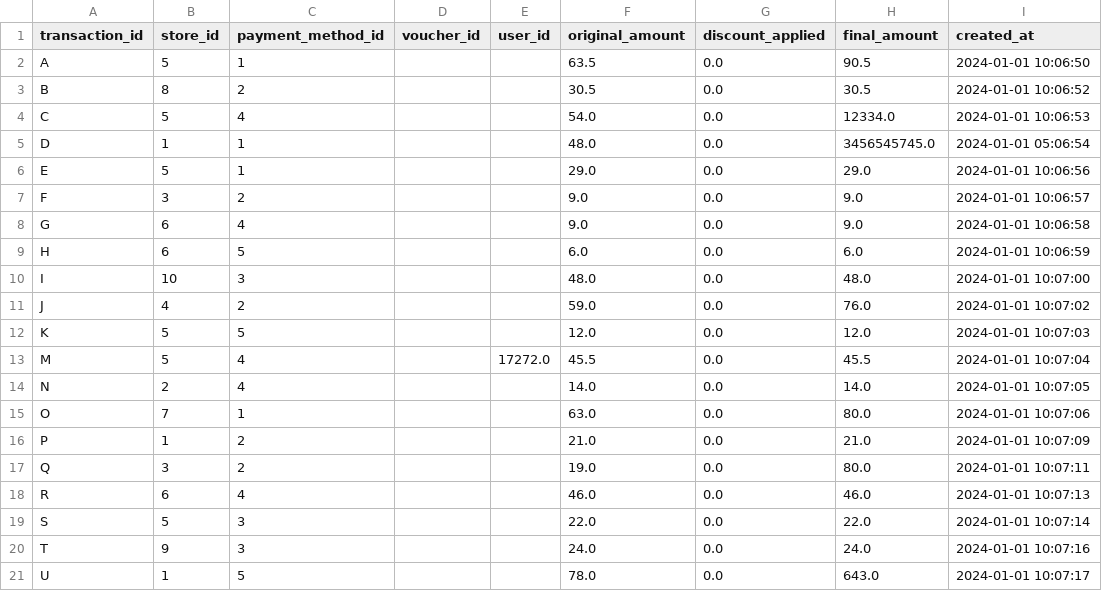
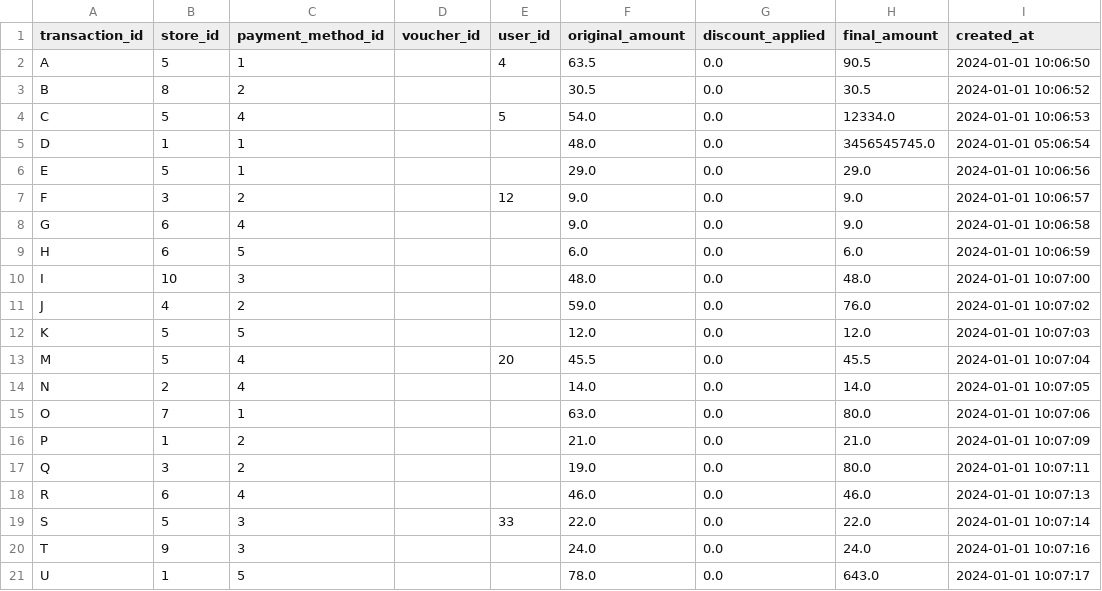
Before and after one commit to franzimbi/TP-distribuidos, a CSV file: csvs_files_juguete/transactions/mini24.csv, drawn as a sheet.

```diff
--- a/csvs_files_juguete/transactions/mini24.csv
+++ b/csvs_files_juguete/transactions/mini24.csv
@@ -1,8 +1,8 @@
 transaction_id,store_id,payment_method_id,voucher_id,user_id,original_amount,discount_applied,final_amount,created_at
-A,5,1,,,63.5,0.0,90.5,2024-01-01 10:06:50
+A,5,1,,4,63.5,0.0,90.5,2024-01-01 10:06:50
 B,8,2,,,30.5,0.0,30.5,2024-01-01 10:06:52
-C,5,4,,,54.0,0.0,12334.0,2024-01-01 10:06:53
+C,5,4,,5,54.0,0.0,12334.0,2024-01-01 10:06:53
 D,1,1,,,48.0,0.0,3456545745.0,2024-01-01 05:06:54
 E,5,1,,,29.0,0.0,29.0,2024-01-01 10:06:56
-F,3,2,,,9.0,0.0,9.0,2024-01-01 10:06:57
+F,3,2,,12,9.0,0.0,9.0,2024-01-01 10:06:57
 G,6,4,,,9.0,0.0,9.0,2024-01-01 10:06:58
@@ -12,3 +12,3 @@ J,4,2,,,59.0,0.0,76.0,2024-01-01 10:07:02
 K,5,5,,,12.0,0.0,12.0,2024-01-01 10:07:03
-M,5,4,,17272.0,45.5,0.0,45.5,2024-01-01 10:07:04
+M,5,4,,20,45.5,0.0,45.5,2024-01-01 10:07:04
 N,2,4,,,14.0,0.0,14.0,2024-01-01 10:07:05
@@ -18,3 +18,3 @@ Q,3,2,,,19.0,0.0,80.0,2024-01-01 10:07:11
 R,6,4,,,46.0,0.0,46.0,2024-01-01 10:07:13
-S,5,3,,,22.0,0.0,22.0,2024-01-01 10:07:14
+S,5,3,,33,22.0,0.0,22.0,2024-01-01 10:07:14
 T,9,3,,,24.0,0.0,24.0,2024-01-01 10:07:16
```
Also changed, not shown: csvs_files_juguete/transactions/mini25.csv.
